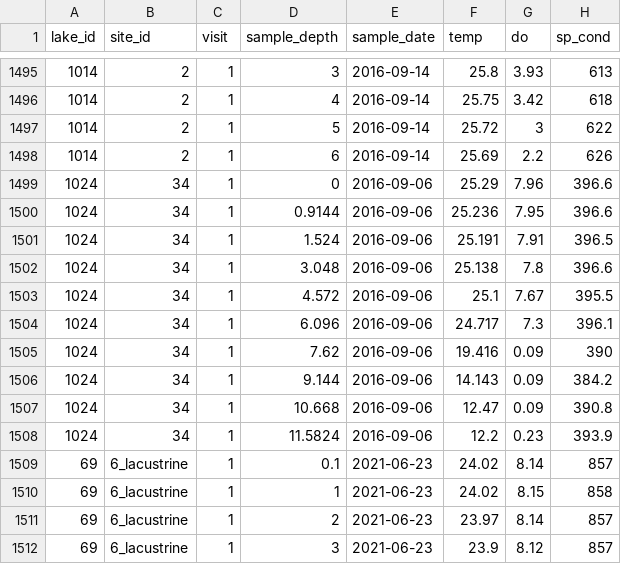
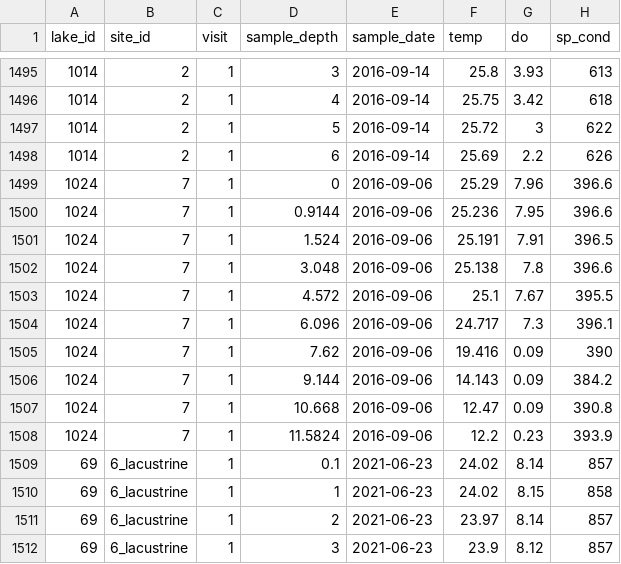
Before and after one commit to rmpilla/surge_stats_public, a CSV file: input_data/6_depth_profiles.csv, drawn as a sheet; only a part is shown, gaps mark what is left out; the diff names each change by its address in the sheet, - before the commit and + after, or states it on an @@ line.

```diff
--- a/input_data/6_depth_profiles.csv
+++ b/input_data/6_depth_profiles.csv
-B1499:B1508 (site_id): 34
+B1499:B1508 (site_id): 7
```
Also changed, not shown: input_data/4_emission_rate_points_dictionary.csv, input_data/5_emissions_lake.csv, 9 other files.
